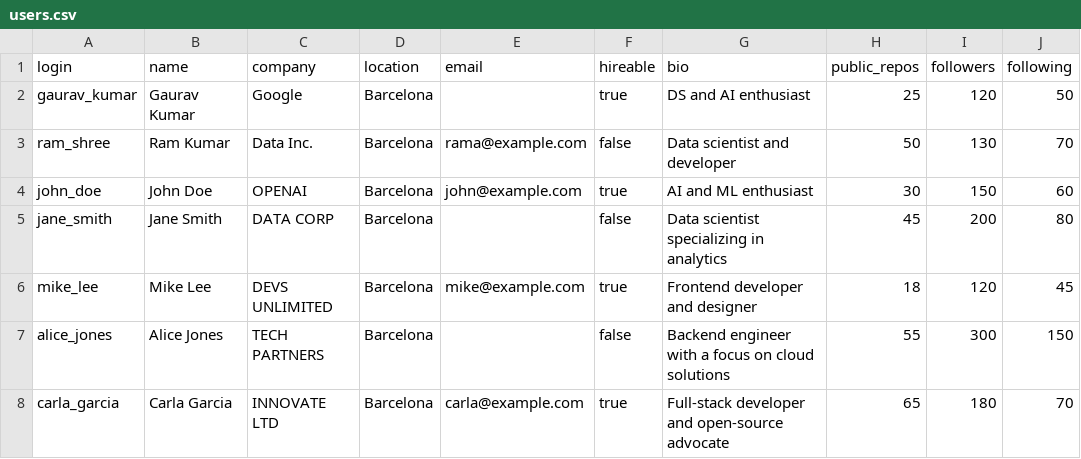
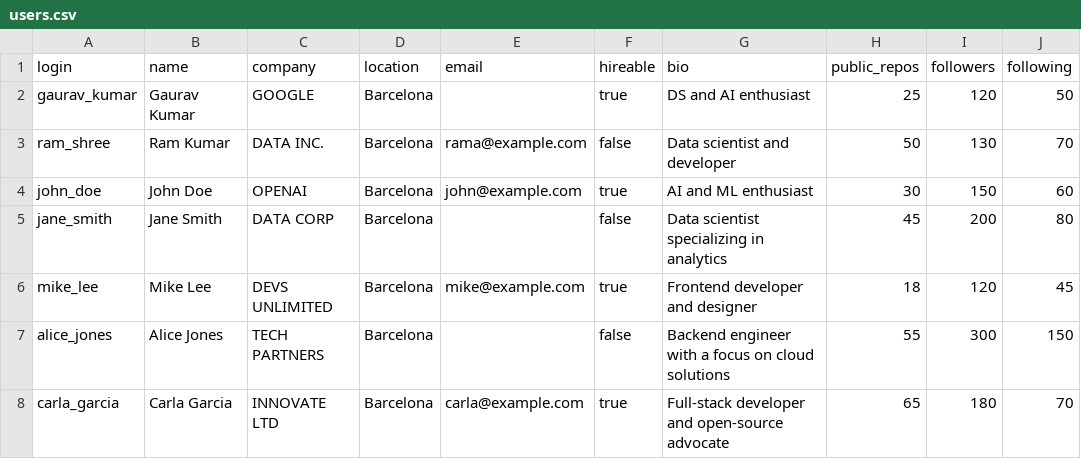
Before and after one commit to Mr-GauravKumar/TDS-P1, a CSV file: users.csv, drawn as a sheet; only a part is shown; the diff names each change by its address in the sheet, - before the commit and + after, or states it on an @@ line.

Commit message:
Update users.csv

```diff
--- a/users.csv
+++ b/users.csv
-C2 (company): Google
+C2 (company): GOOGLE
-C3 (company): Data Inc.
+C3 (company): DATA INC.
```
